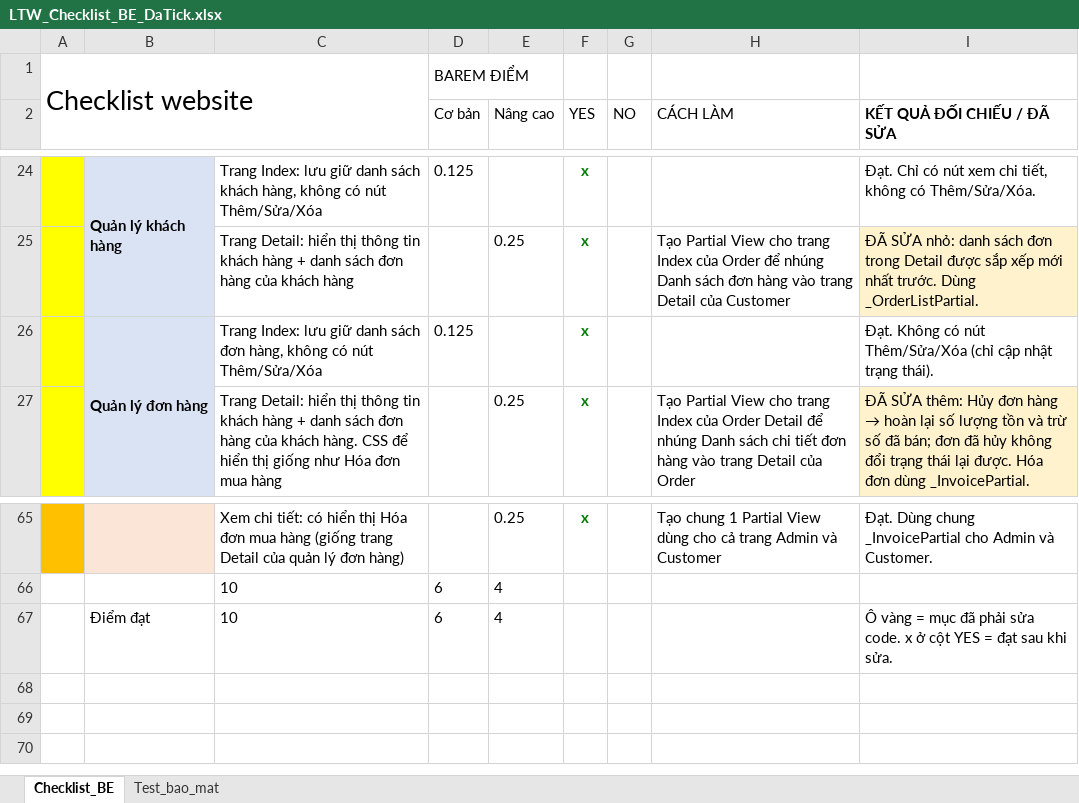
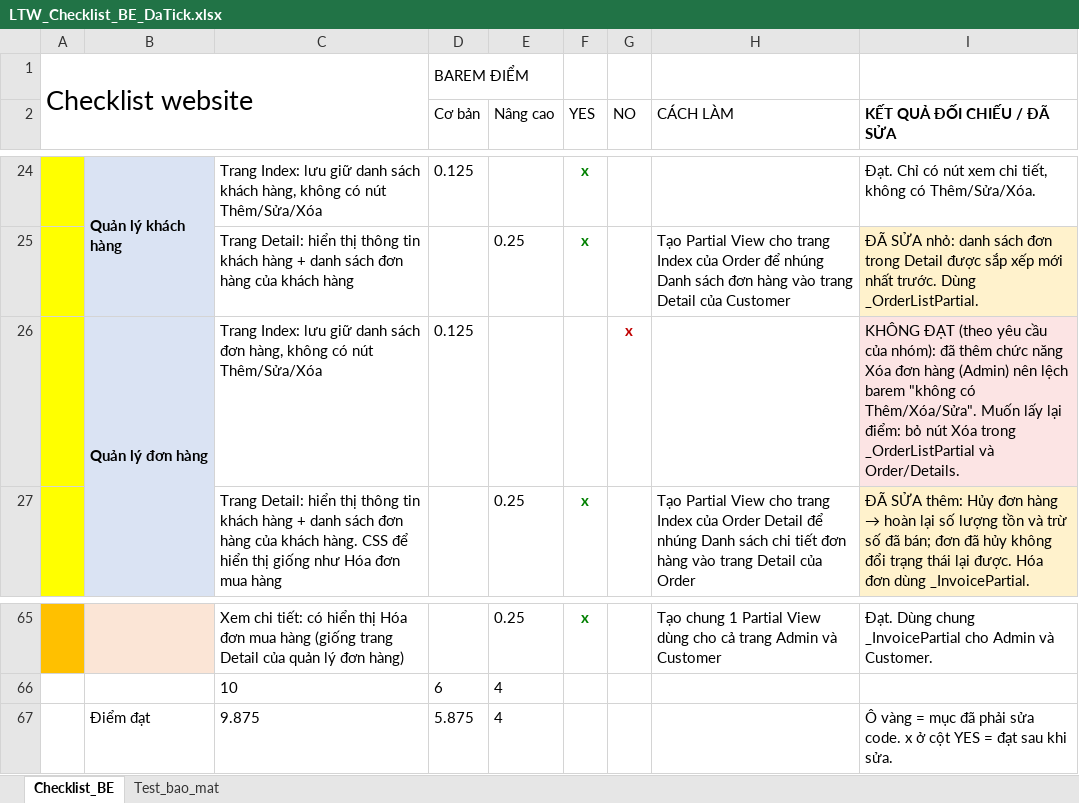
Before and after one commit to khanhdienpham-dotcom/Fast-Food, an Excel workbook: Docs/LTW_Checklist_BE_DaTick.xlsx, sheet Checklist_BE, drawn as a sheet; only a part is shown, gaps mark what is left out; values as stored, in another font and other column widths than the file's, no borders; the diff names each change by its address in the sheet, - before the commit and + after, or states it on an @@ line.

```diff
--- a/Docs/LTW_Checklist_BE_DaTick.xlsx (sheet Checklist_BE)
+++ b/Docs/LTW_Checklist_BE_DaTick.xlsx (sheet Checklist_BE)
-F26 (YES): x
+F26 (YES): (empty)
-G26 (NO): (empty)
+G26 (NO): x
-I26 (KẾT QUẢ ĐỐI CHIẾU / ĐÃ SỬA): Đạt. Không có nút Thêm/Sửa/Xóa (chỉ cập nhật trạng thái).
+I26 (KẾT QUẢ ĐỐI CHIẾU / ĐÃ SỬA): KHÔNG ĐẠT (theo yêu cầu của nhóm): đã thêm chức năng Xóa đơn hàng (Admin) nên lệch barem "không có Thêm/Xóa/Sửa". Muốn lấy lại điểm: bỏ nút Xóa trong _OrderListPartial và Order/Details.
-I26 fill: none
+I26 fill: #FCE4E4
-C67: 10
+C67: 9.875
-D67 (Cơ bản): 6
+D67 (Cơ bản): 5.875
```
Also changed, not shown: 4 other files.
